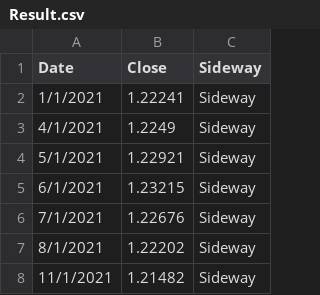
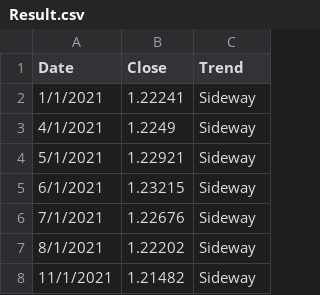
Before and after one commit to Toto17515/KKU_Project, a CSV file: Result.csv, drawn as a sheet; only a part is shown.

Commit message:
Add files via upload

```diff
--- a/Result.csv
+++ b/Result.csv
@@ -1,2 +1,2 @@
-Date,Close,Sideway
+Date,Close,Trend
 1/1/2021,1.22241,Sideway
```
